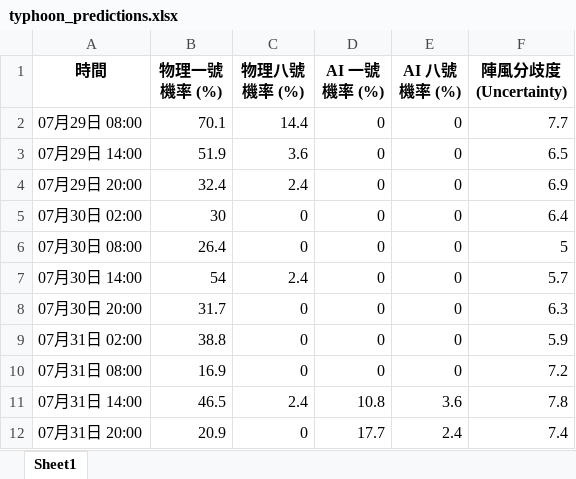
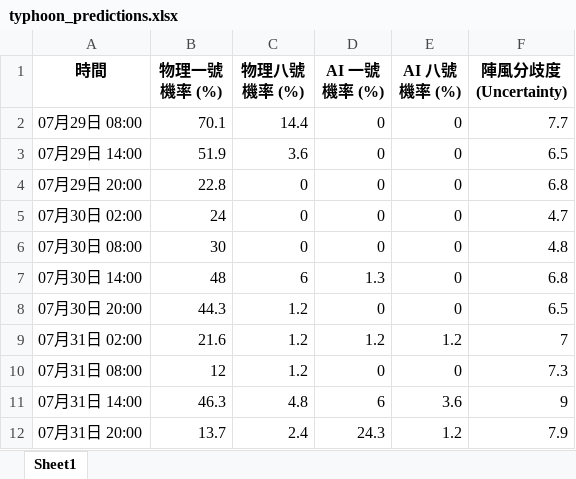
Before and after one commit to Ozymandiax/hk-typhoon-early-warning, an Excel workbook: data/typhoon_predictions.xlsx, sheet Sheet1, drawn as a sheet; only a part is shown; values as stored, in another font and other column widths than the file's, no borders; the diff covers the shown part only; the diff names each change by its address in the sheet, - before the commit and + after, or states it on an @@ line.

```diff
--- a/data/typhoon_predictions.xlsx (sheet Sheet1)
+++ b/data/typhoon_predictions.xlsx (sheet Sheet1)
-B4 (物理一號機率 (%)): 32.4
+B4 (物理一號機率 (%)): 22.8
-C4 (物理八號機率 (%)): 2.4
+C4 (物理八號機率 (%)): 0
-F4 (陣風分歧度 (Uncertainty)): 6.9
+F4 (陣風分歧度 (Uncertainty)): 6.8
-B5 (物理一號機率 (%)): 30
+B5 (物理一號機率 (%)): 24
-F5 (陣風分歧度 (Uncertainty)): 6.4
+F5 (陣風分歧度 (Uncertainty)): 4.7
-B6 (物理一號機率 (%)): 26.4
+B6 (物理一號機率 (%)): 30
-F6 (陣風分歧度 (Uncertainty)): 5
+F6 (陣風分歧度 (Uncertainty)): 4.8
-B7 (物理一號機率 (%)): 54
+B7 (物理一號機率 (%)): 48
-C7 (物理八號機率 (%)): 2.4
+C7 (物理八號機率 (%)): 6
-D7 (AI 一號機率 (%)): 0
+D7 (AI 一號機率 (%)): 1.3
-F7 (陣風分歧度 (Uncertainty)): 5.7
+F7 (陣風分歧度 (Uncertainty)): 6.8
-B8 (物理一號機率 (%)): 31.7
+B8 (物理一號機率 (%)): 44.3
-C8:C10 (物理八號機率 (%)): 0
+C8:C10 (物理八號機率 (%)): 1.2
-F8 (陣風分歧度 (Uncertainty)): 6.3
+F8 (陣風分歧度 (Uncertainty)): 6.5
-B9 (物理一號機率 (%)): 38.8
+B9 (物理一號機率 (%)): 21.6
-D9 (AI 一號機率 (%)): 0
+D9 (AI 一號機率 (%)): 1.2
-E9 (AI 八號機率 (%)): 0
+E9 (AI 八號機率 (%)): 1.2
-F9 (陣風分歧度 (Uncertainty)): 5.9
+F9 (陣風分歧度 (Uncertainty)): 7
-B10 (物理一號機率 (%)): 16.9
+B10 (物理一號機率 (%)): 12
-F10 (陣風分歧度 (Uncertainty)): 7.2
+F10 (陣風分歧度 (Uncertainty)): 7.3
-B11 (物理一號機率 (%)): 46.5
+B11 (物理一號機率 (%)): 46.3
-C11 (物理八號機率 (%)): 2.4
+C11 (物理八號機率 (%)): 4.8
-D11 (AI 一號機率 (%)): 10.8
+D11 (AI 一號機率 (%)): 6
-F11 (陣風分歧度 (Uncertainty)): 7.8
+F11 (陣風分歧度 (Uncertainty)): 9
-B12 (物理一號機率 (%)): 20.9
+B12 (物理一號機率 (%)): 13.7
-C12 (物理八號機率 (%)): 0
+C12 (物理八號機率 (%)): 2.4
-D12 (AI 一號機率 (%)): 17.7
+D12 (AI 一號機率 (%)): 24.3
-E12 (AI 八號機率 (%)): 2.4
+E12 (AI 八號機率 (%)): 1.2
-F12 (陣風分歧度 (Uncertainty)): 7.4
+F12 (陣風分歧度 (Uncertainty)): 7.9
```
Also changed, not shown: 89 edited cells elsewhere in this sheet, 1 other file.
